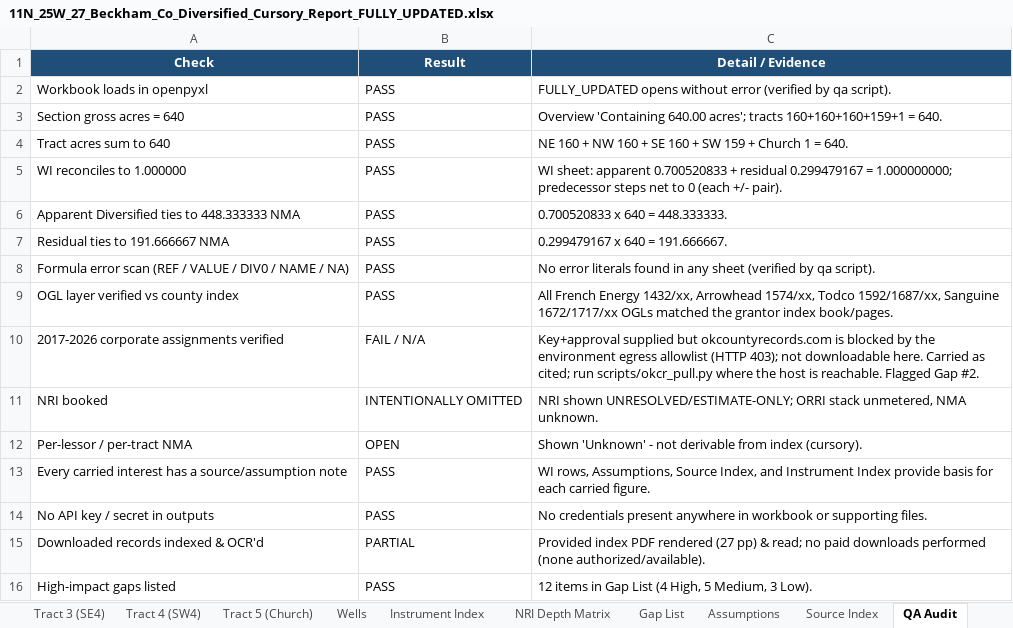
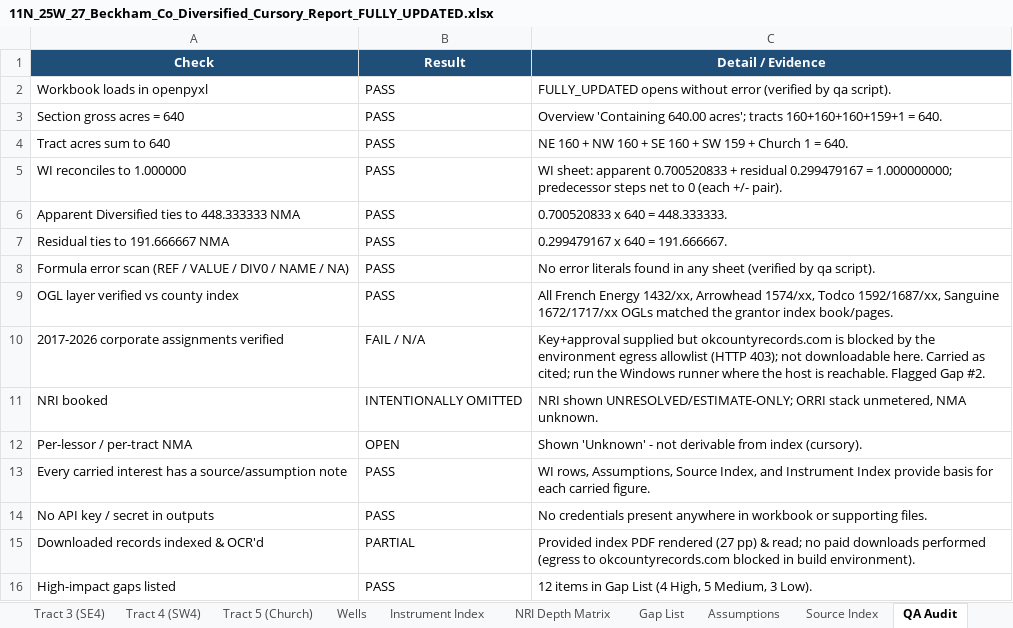
Before and after one commit to DataBossX/DataBoss, an Excel workbook: title_research/Section27_11N_25W/deliverables/11N_25W_27_Beckham_Co_Diversified_Cursory_Report_FULLY_UPDATED.xlsx, sheet QA Audit, drawn as a sheet; values as stored, in another font and other column widths than the file's, no borders; the diff names each change by its address in the sheet, - before the commit and + after, or states it on an @@ line.

```diff
--- a/title_research/Section27_11N_25W/deliverables/11N_25W_27_Beckham_Co_Diversified_Cursory_Report_FULLY_UPDATED.xlsx (sheet QA Audit)
+++ b/title_research/Section27_11N_25W/deliverables/11N_25W_27_Beckham_Co_Diversified_Cursory_Report_FULLY_UPDATED.xlsx (sheet QA Audit)
-C10 (Detail / Evidence): …cited; run scripts/okcr_pull.py where the…
+C10 (Detail / Evidence): …cited; run the Windows runner where the…
-C15 (Detail / Evidence): …downloads performed (none authorized/available).
+C15 (Detail / Evidence): …downloads performed (egress to okcountyrecords.com blocked in build environment).
```
Also changed, not shown: 12 other files.
